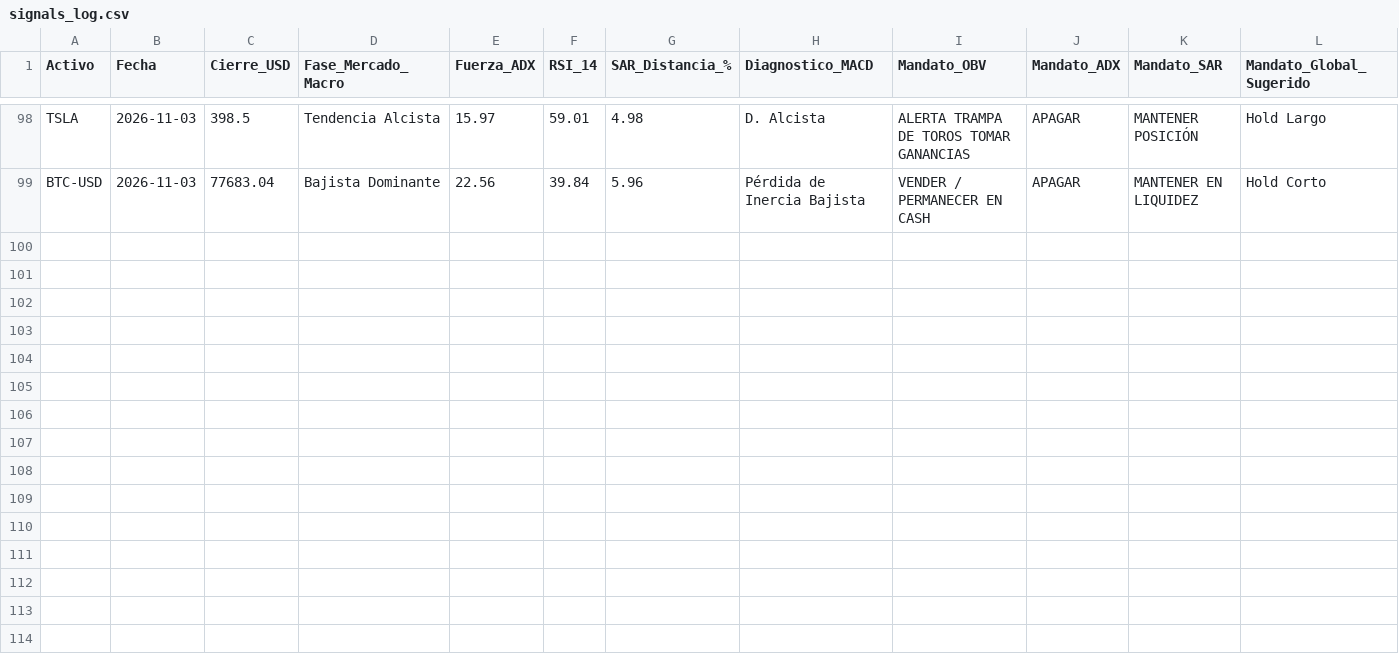
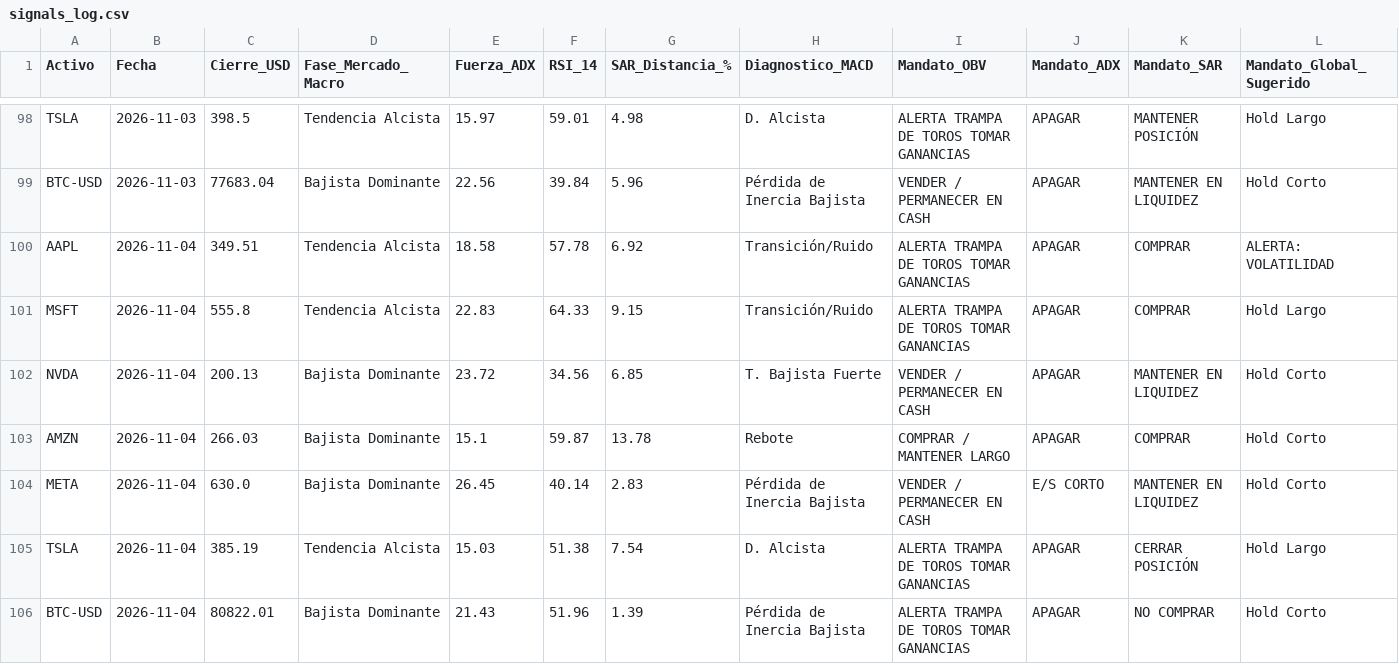
Before and after one commit to eduardocruz07-pixel/proyecto_diplomado, a CSV file: data/signals_log.csv, drawn as a sheet; only a part is shown, gaps mark what is left out.

```diff
--- a/data/signals_log.csv
+++ b/data/signals_log.csv
@@ -99 +99,8 @@ TSLA,2026-11-03,398.5,Tendencia Alcista,15.97,59.01,4.98,D. Alcista,ALERTA TRAMP
 BTC-USD,2026-11-03,77683.04,Bajista Dominante,22.56,39.84,5.96,Pérdida de Inercia Bajista,VENDER / PERMANECER EN CASH,APAGAR,MANTENER EN LIQUIDEZ,Hold Corto
+AAPL,2026-11-04,349.51,Tendencia Alcista,18.58,57.78,6.92,Transición/Ruido,ALERTA TRAMPA DE TOROS TOMAR GANANCIAS,APAGAR,COMPRAR,ALERTA: VOLATILIDAD
+MSFT,2026-11-04,555.8,Tendencia Alcista,22.83,64.33,9.15,Transición/Ruido,ALERTA TRAMPA DE TOROS TOMAR GANANCIAS,APAGAR,COMPRAR,Hold Largo
+NVDA,2026-11-04,200.13,Bajista Dominante,23.72,34.56,6.85,T. Bajista Fuerte,VENDER / PERMANECER EN CASH,APAGAR,MANTENER EN LIQUIDEZ,Hold Corto
+AMZN,2026-11-04,266.03,Bajista Dominante,15.1,59.87,13.78,Rebote,COMPRAR / MANTENER LARGO,APAGAR,COMPRAR,Hold Corto
+META,2026-11-04,630.0,Bajista Dominante,26.45,40.14,2.83,Pérdida de Inercia Bajista,VENDER / PERMANECER EN CASH,E/S CORTO,MANTENER EN LIQUIDEZ,Hold Corto
+TSLA,2026-11-04,385.19,Tendencia Alcista,15.03,51.38,7.54,D. Alcista,ALERTA TRAMPA DE TOROS TOMAR GANANCIAS,APAGAR,CERRAR POSICIÓN,Hold Largo
+BTC-USD,2026-11-04,80822.01,Bajista Dominante,21.43,51.96,1.39,Pérdida de Inercia Bajista,ALERTA TRAMPA DE TOROS TOMAR GANANCIAS,APAGAR,NO COMPRAR,Hold Corto
```
Also changed, not shown: 1 other file.
